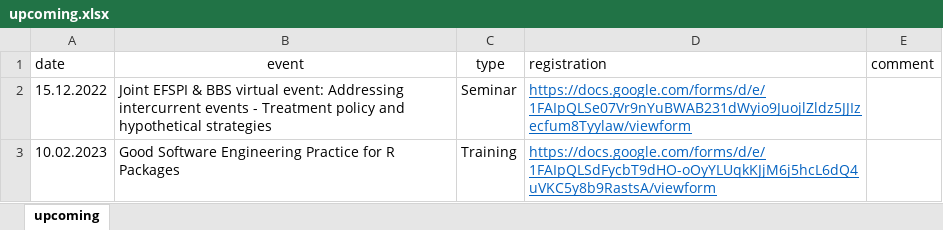
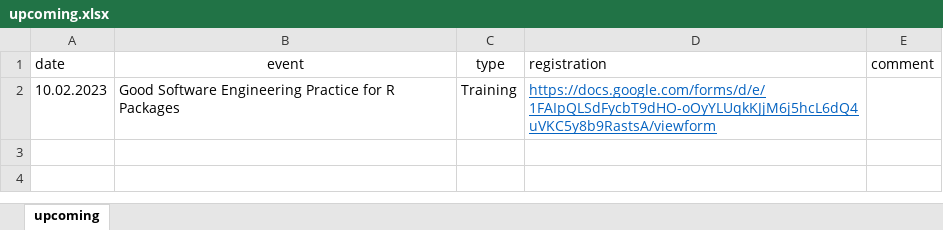
Before and after one commit to baselbiometrics/home, an Excel workbook: data/upcoming.xlsx, sheet upcoming, drawn as a sheet; values as stored, in another font and other column widths than the file's, no borders; charts and pictures not drawn; the diff names each change by its address in the sheet, - before the commit and + after, or states it on an @@ line.

```diff
--- a/data/upcoming.xlsx (sheet upcoming)
+++ b/data/upcoming.xlsx (sheet upcoming)
-row 2: 15.12.2022 | Joint EFSPI & BBS virtual event: Addressing intercurrent events - Treatment policy and hypothetical strategies | Seminar | https://docs.google.com/forms/d/e/1FAIpQLSe07Vr9nYuBWAB231dWyio9JuojlZldz5JJIzecfum8Tyylaw/viewform
```
Also changed, not shown: charts or pictures, data/seminars.xlsx, 10 other files.
